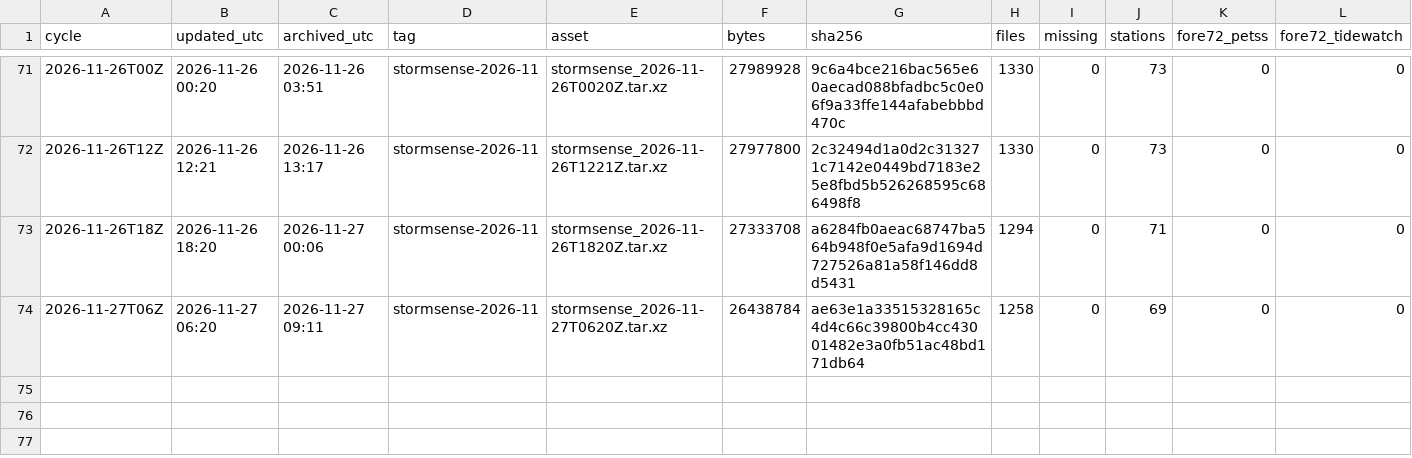
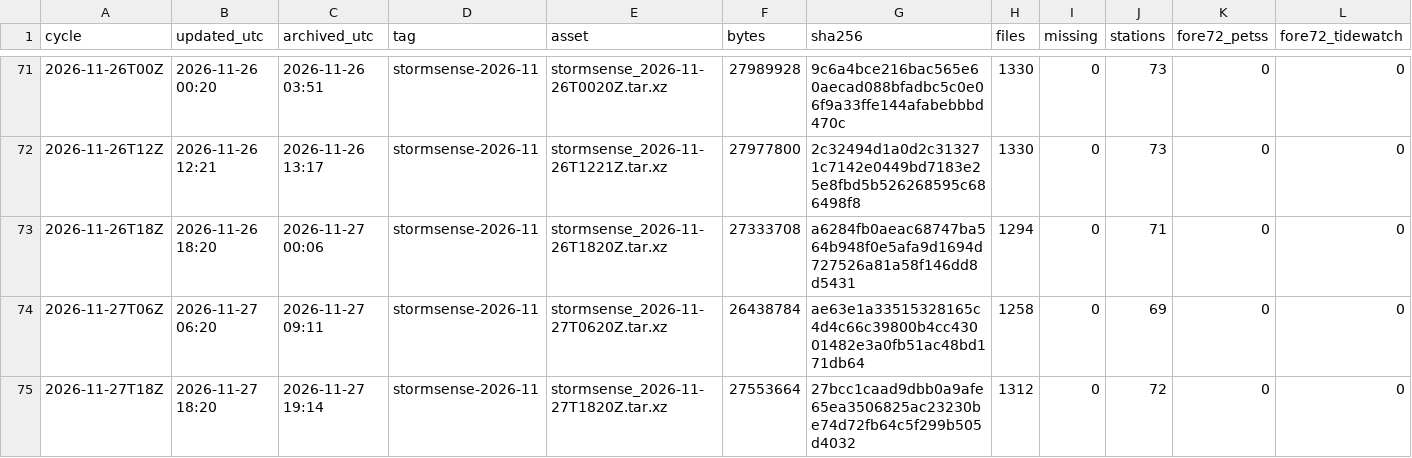
Before and after one commit to DerekLoftis/StormSense-archive, a CSV file: data/index/stormsense-latest/runs_2026-11.csv, drawn as a sheet; only a part is shown, gaps mark what is left out; rows hold the shown columns only; the diff names each change by its address in the sheet, - before the commit and + after, or states it on an @@ line.

```diff
--- a/data/index/stormsense-latest/runs_2026-11.csv
+++ b/data/index/stormsense-latest/runs_2026-11.csv
+row 75: 2026-11-27T18Z | 2026-11-27 18:20 | 2026-11-27 19:14 | stormsense-2026-11 | stormsense_2026-11-27T1820Z.tar.xz | 27553664 | 27bcc1caad9dbb0a9afe65ea3506825ac23230be74d72fb64c5f299b505d4032 | 1312 | 0 | 72 | 0 | 0
```
Also changed, not shown: 1 other file.
